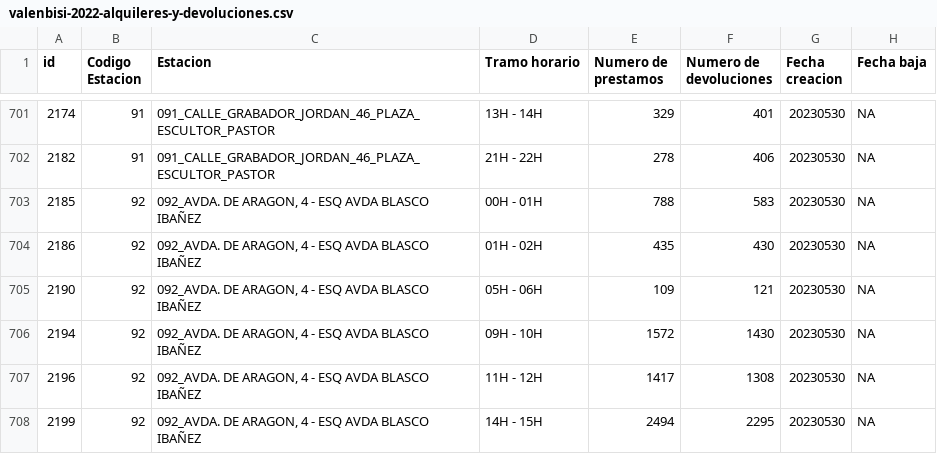
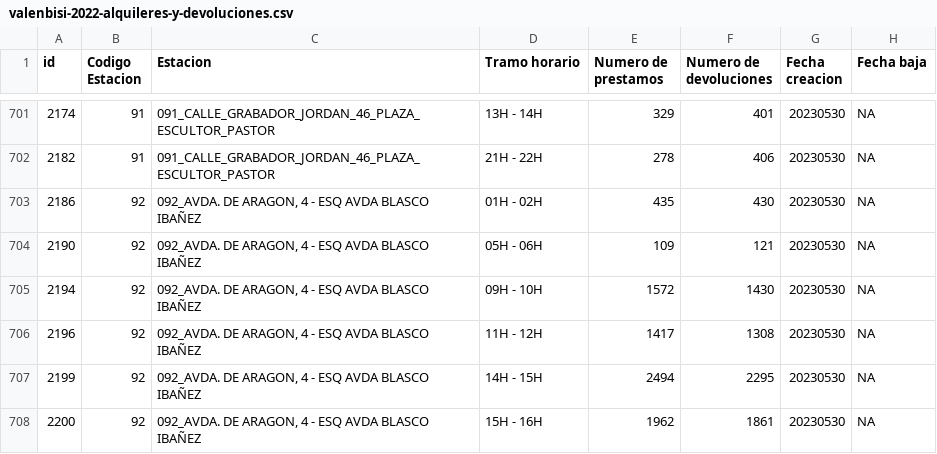
Before and after one commit to EDM033/EDM_Proyecto, a CSV file: valenbisi-2022-alquileres-y-devoluciones.csv, drawn as a sheet; only a part is shown, gaps mark what is left out; the shorter side is filled out with more unchanged rows; the diff names each change by its address in the sheet, - before the commit and + after, or states it on an @@ line.

Commit message:
Actualizado csv

```diff
--- a/valenbisi-2022-alquileres-y-devoluciones.csv
+++ b/valenbisi-2022-alquileres-y-devoluciones.csv
-row 703: 2185 | 92 | 092_AVDA. DE ARAGON, 4 - ESQ AVDA BLASCO IBAÑEZ | 00H - 01H | 788 | 583 | 20230530 | NA
```
